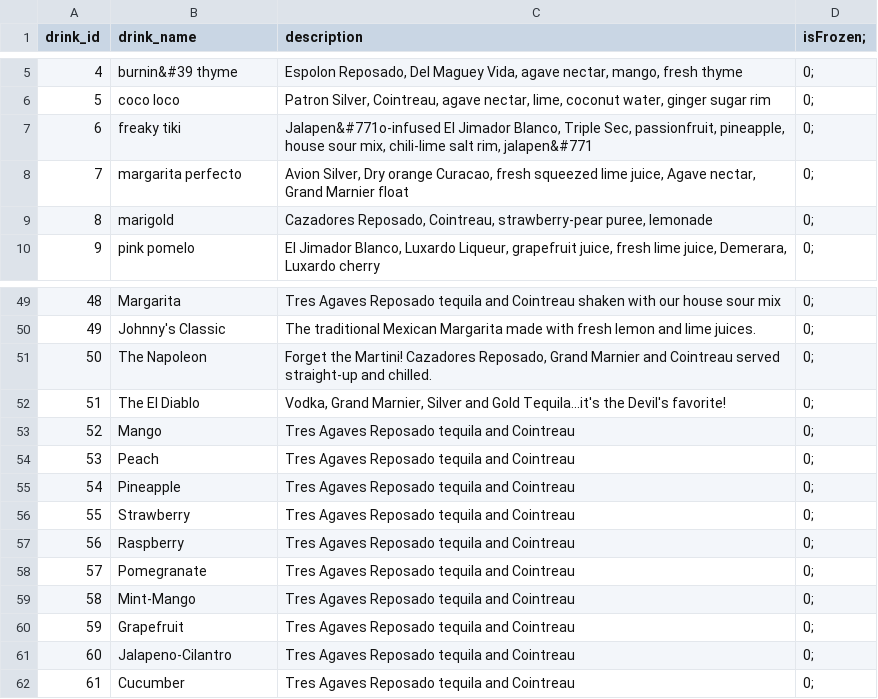
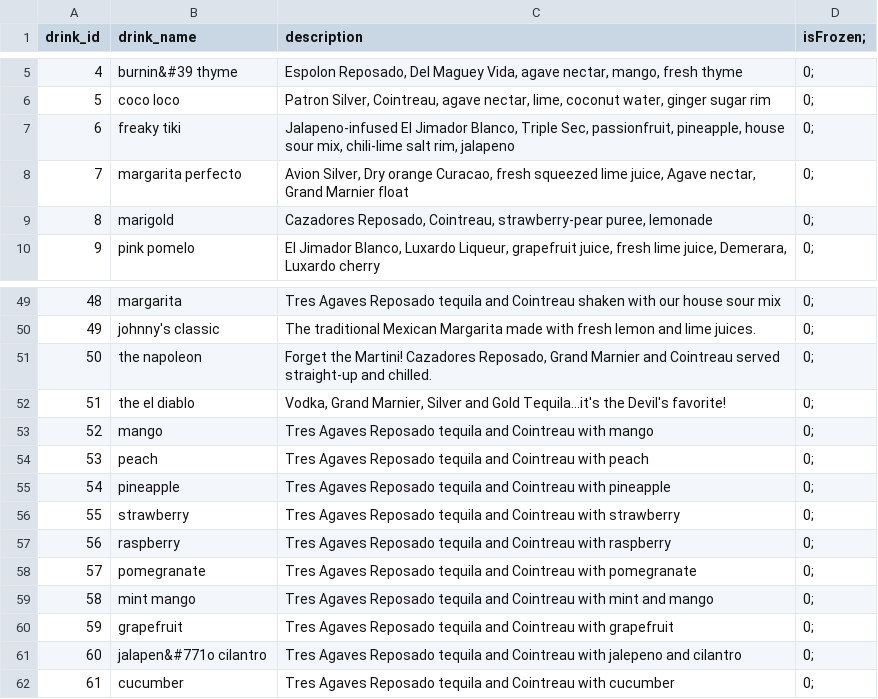
Before and after one commit to tahnijae/Agave-Atlas, a CSV file: dotnet/database/Drinks.csv, drawn as a sheet; only a part is shown, gaps mark what is left out; the diff covers the shown part only.

```diff
--- a/dotnet/database/Drinks.csv
+++ b/dotnet/database/Drinks.csv
@@ -6,3 +6,3 @@ drink_id,drink_name,description,isFrozen;
 5,coco loco,"Patron Silver, Cointreau, agave nectar, lime, coconut water, ginger sugar rim",0;
-6,freaky tiki,"Jalapen&#771o-infused El Jimador Blanco, Triple Sec, passionfruit, pineapple, house sour mix, chili-lime salt rim, jalapen&#771",0;
+6,freaky tiki,"Jalapeno-infused El Jimador Blanco, Triple Sec, passionfruit, pineapple, house sour mix, chili-lime salt rim, jalapeno",0;
 7,margarita perfecto,"Avion Silver, Dry orange Curacao, fresh squeezed lime juice, Agave nectar, Grand Marnier float",0;
@@ -49,14 +49,14 @@ drink_id,drink_name,description,isFrozen;
-48,Margarita,Tres Agaves Reposado tequila and Cointreau shaken with our house sour mix,0;
-49,Johnny's Classic,The traditional Mexican Margarita made with fresh lemon and lime juices. ,0;
-50,The Napoleon,"Forget the Martini! Cazadores Reposado, Grand Marnier and Cointreau served straight-up and chilled.",0;
-51,The El Diablo,"Vodka, Grand Marnier, Silver and Gold Tequila...it's the Devil's favorite!",0;
-52,Mango,Tres Agaves Reposado tequila and Cointreau,0;
-53,Peach,Tres Agaves Reposado tequila and Cointreau,0;
-54,Pineapple,Tres Agaves Reposado tequila and Cointreau,0;
-55,Strawberry,Tres Agaves Reposado tequila and Cointreau,0;
-56,Raspberry,Tres Agaves Reposado tequila and Cointreau,0;
-57,Pomegranate,Tres Agaves Reposado tequila and Cointreau,0;
-58,Mint-Mango,Tres Agaves Reposado tequila and Cointreau,0;
-59,Grapefruit,Tres Agaves Reposado tequila and Cointreau,0;
-60,Jalapeno-Cilantro,Tres Agaves Reposado tequila and Cointreau,0;
-61,Cucumber,Tres Agaves Reposado tequila and Cointreau,0;
+48,margarita,"Tres Agaves Reposado tequila and Cointreau shaken with our house sour mix",0;
+49,johnny's classic,"The traditional Mexican Margarita made with fresh lemon and lime juices.",0;
+50,the napoleon,"Forget the Martini! Cazadores Reposado, Grand Marnier and Cointreau served straight-up and chilled.",0;
+51,the el diablo,"Vodka, Grand Marnier, Silver and Gold Tequila...it's the Devil's favorite!",0;
+52,mango,"Tres Agaves Reposado tequila and Cointreau with mango",0;
+53,peach,"Tres Agaves Reposado tequila and Cointreau with peach",0;
+54,pineapple,"Tres Agaves Reposado tequila and Cointreau with pineapple",0;
+55,strawberry,"Tres Agaves Reposado tequila and Cointreau with strawberry",0;
+56,raspberry,"Tres Agaves Reposado tequila and Cointreau with raspberry",0;
+57,pomegranate,"Tres Agaves Reposado tequila and Cointreau with pomegranate",0;
+58,mint mango,"Tres Agaves Reposado tequila and Cointreau with mint and mango",0;
+59,grapefruit,"Tres Agaves Reposado tequila and Cointreau with grapefruit",0;
+60,jalapen&#771o cilantro,"Tres Agaves Reposado tequila and Cointreau with jalepeno and cilantro",0;
+61,cucumber,"Tres Agaves Reposado tequila and Cointreau with cucumber",0;
```
Also changed, not shown: 30 edited cells elsewhere in this file, 1 other file.
